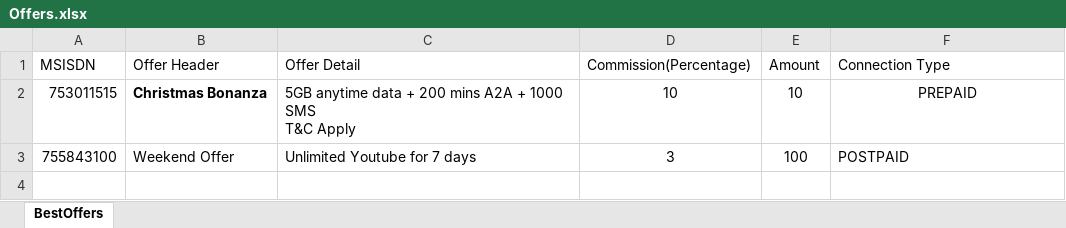
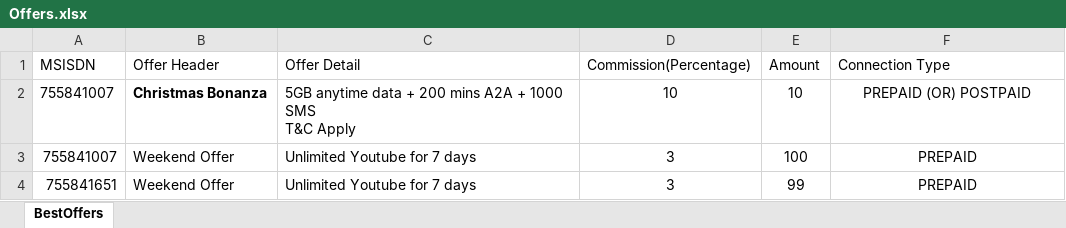
Before and after one commit to vijaykumarsaurav/mtrade, an Excel workbook: webdata/Offers.xlsx, sheet BestOffers, drawn as a sheet; values as stored, in another font and other column widths than the file's, no borders; the diff names each change by its address in the sheet, - before the commit and + after, or states it on an @@ line.

```diff
--- a/webdata/Offers.xlsx (sheet BestOffers)
+++ b/webdata/Offers.xlsx (sheet BestOffers)
-A2 (MSISDN): 753011515
+A2 (MSISDN): 755841007
-F2 (Connection Type): PREPAID
+F2 (Connection Type): PREPAID (OR) POSTPAID
-A3 (MSISDN): 755843100
+A3 (MSISDN): 755841007
-F3 (Connection Type): POSTPAID
+F3 (Connection Type): PREPAID
-F3 alignment: left
+F3 alignment: center
+row 4: 755841651 | Weekend Offer | Unlimited Youtube for 7 days | 3 | 99 | PREPAID
```
Also changed, not shown: webdata/AgentDeleteTemplate.xlsx, 52 other files.
